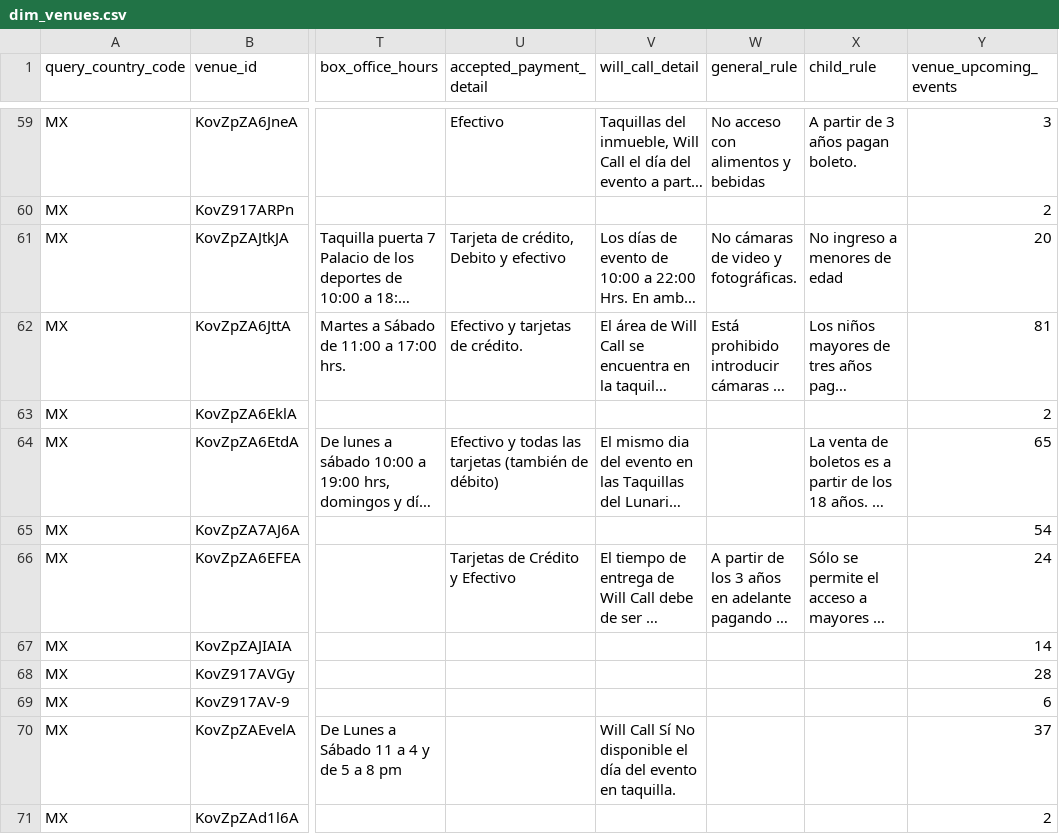
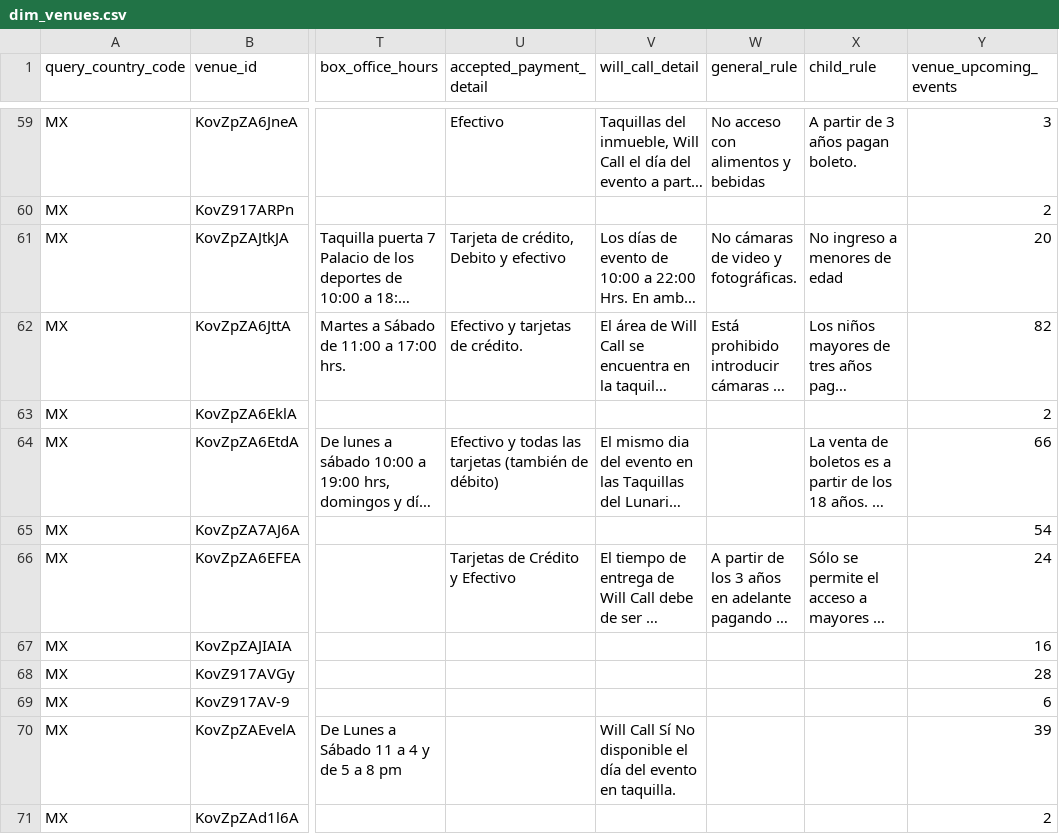
Before and after one commit to DavidCastilloSKT/analisis-oferta-musical-mexico-ticketmaster, a CSV file: data/processed/enriched_latam/dim_venues.csv, drawn as a sheet; only a part is shown, gaps mark what is left out; long unchanged cells end in …; the diff covers the shown part only; the diff names each change by its address in the sheet, - before the commit and + after, or states it on an @@ line.

```diff
--- a/data/processed/enriched_latam/dim_venues.csv
+++ b/data/processed/enriched_latam/dim_venues.csv
-Y62 (venue_upcoming_events): 81
+Y62 (venue_upcoming_events): 82
-Y64 (venue_upcoming_events): 65
+Y64 (venue_upcoming_events): 66
-Y67 (venue_upcoming_events): 14
+Y67 (venue_upcoming_events): 16
-Y70 (venue_upcoming_events): 37
+Y70 (venue_upcoming_events): 39
```
Also changed, not shown: 1 removed row, 3 moved rows and 13 edited cells elsewhere in this file, data/processed/enriched_latam/bridge_event_attractions.csv, data/processed/enriched_latam/dim_attractions.csv, 2 other files.
